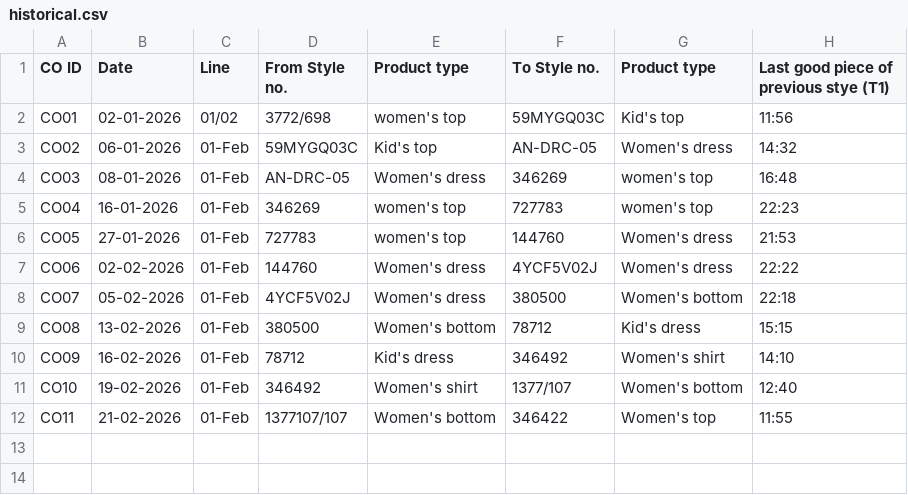
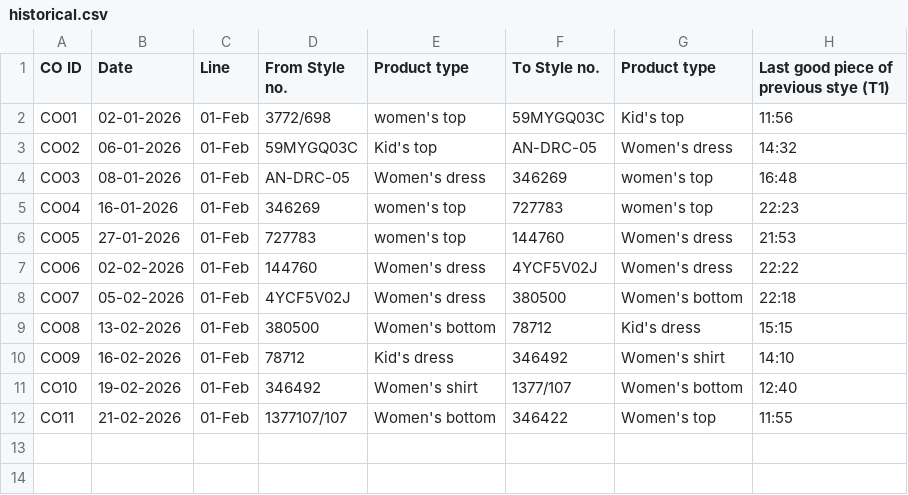
Before and after one commit to jigishakamboj/changeover-system, a CSV file: historical.csv, drawn as a sheet; only a part is shown; the diff names each change by its address in the sheet, - before the commit and + after, or states it on an @@ line.

Commit message:
Update historical.csv

```diff
--- a/historical.csv
+++ b/historical.csv
-C2 (Line): 01/02
+C2 (Line): 01-Feb
```
